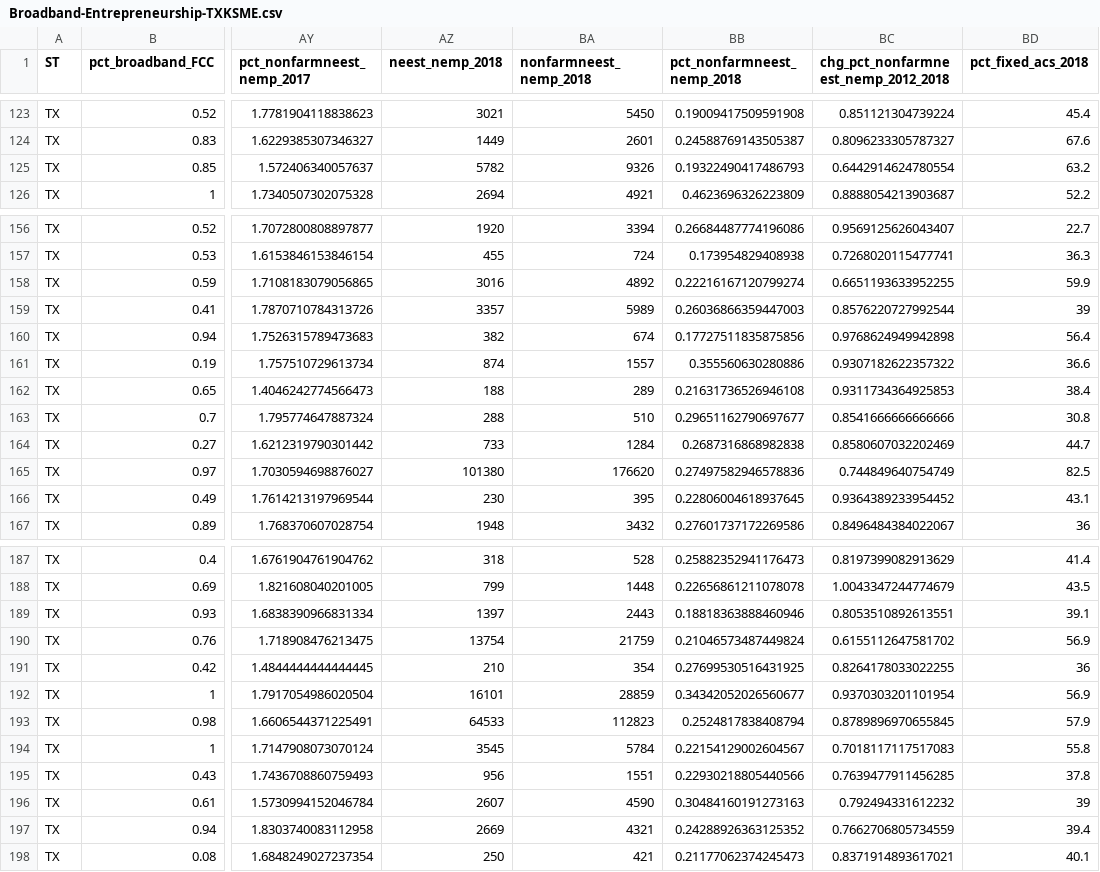
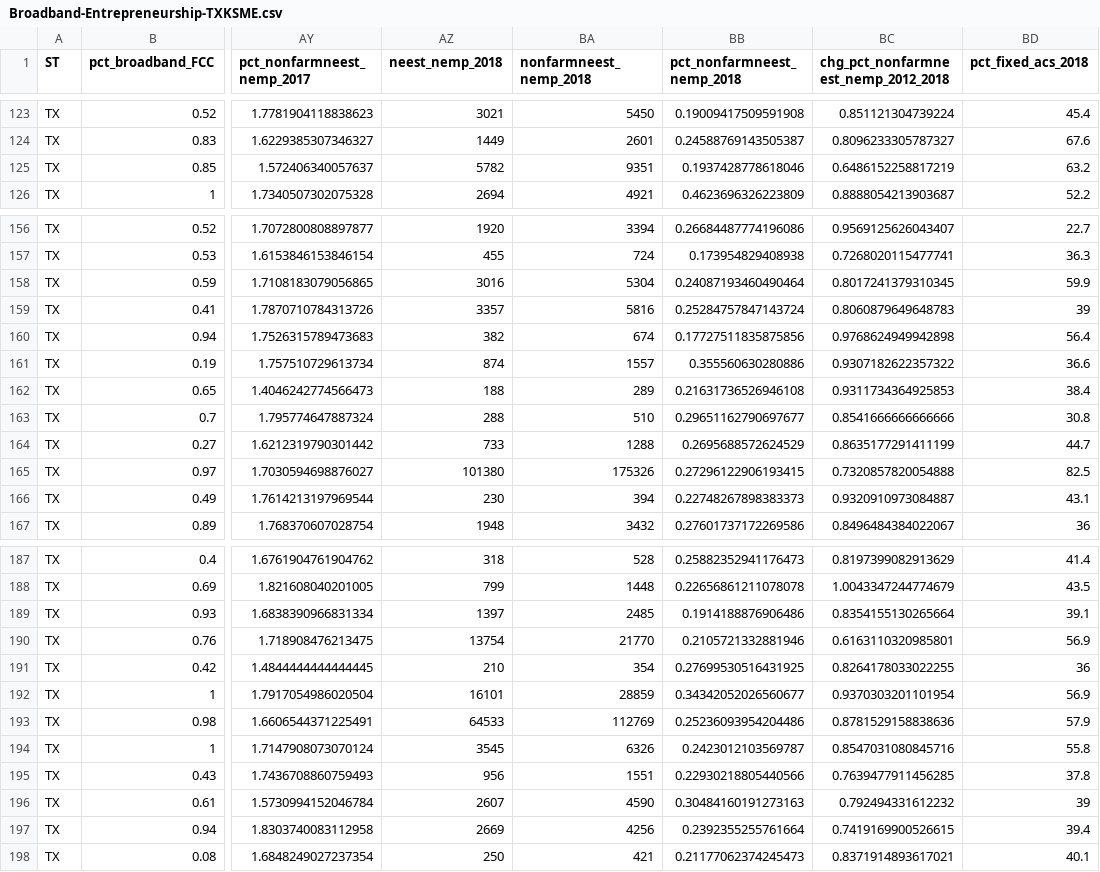
Before and after one commit to texastipi/broadband_entrepreneurship, a CSV file: Broadband-Entrepreneurship-TXKSME.csv, drawn as a sheet; only a part is shown, gaps mark what is left out; the diff covers the shown part only; the diff names each change by its address in the sheet, - before the commit and + after, or states it on an @@ line.

```diff
--- a/Broadband-Entrepreneurship-TXKSME.csv
+++ b/Broadband-Entrepreneurship-TXKSME.csv
-BA125 (nonfarmneest_nemp_2018): 9326
+BA125 (nonfarmneest_nemp_2018): 9351
-BB125 (pct_nonfarmneest_nemp_2018): 0.19322490417486793
+BB125 (pct_nonfarmneest_nemp_2018): 0.1937428778618046
-BC125: 0.6442914624780554
+BC125: 0.6486152258817219
-BA158 (nonfarmneest_nemp_2018): 4892
+BA158 (nonfarmneest_nemp_2018): 5304
-BB158 (pct_nonfarmneest_nemp_2018): 0.22216167120799274
+BB158 (pct_nonfarmneest_nemp_2018): 0.24087193460490464
-BC158: 0.6651193633952255
+BC158: 0.8017241379310345
-BA159 (nonfarmneest_nemp_2018): 5989
+BA159 (nonfarmneest_nemp_2018): 5816
-BB159 (pct_nonfarmneest_nemp_2018): 0.26036866359447003
+BB159 (pct_nonfarmneest_nemp_2018): 0.25284757847143724
-BC159: 0.8576220727992544
+BC159: 0.8060879649648783
-BA164 (nonfarmneest_nemp_2018): 1284
+BA164 (nonfarmneest_nemp_2018): 1288
-BB164 (pct_nonfarmneest_nemp_2018): 0.2687316868982838
+BB164 (pct_nonfarmneest_nemp_2018): 0.2695688572624529
-BC164: 0.8580607032202469
+BC164: 0.8635177291411199
-BA165 (nonfarmneest_nemp_2018): 176620
+BA165 (nonfarmneest_nemp_2018): 175326
-BB165 (pct_nonfarmneest_nemp_2018): 0.27497582946578836
+BB165 (pct_nonfarmneest_nemp_2018): 0.27296122906193415
-BC165: 0.744849640754749
+BC165: 0.7320857820054888
-BA166 (nonfarmneest_nemp_2018): 395
+BA166 (nonfarmneest_nemp_2018): 394
-BB166 (pct_nonfarmneest_nemp_2018): 0.22806004618937645
+BB166 (pct_nonfarmneest_nemp_2018): 0.22748267898383373
-BC166: 0.9364389233954452
+BC166: 0.9320910973084887
-BA189 (nonfarmneest_nemp_2018): 2443
+BA189 (nonfarmneest_nemp_2018): 2485
-BB189 (pct_nonfarmneest_nemp_2018): 0.18818363888460946
+BB189 (pct_nonfarmneest_nemp_2018): 0.1914188876906486
-BC189: 0.8053510892613551
+BC189: 0.8354155130265664
-BA190 (nonfarmneest_nemp_2018): 21759
+BA190 (nonfarmneest_nemp_2018): 21770
-BB190 (pct_nonfarmneest_nemp_2018): 0.21046573487449824
+BB190 (pct_nonfarmneest_nemp_2018): 0.2105721332881946
-BC190: 0.6155112647581702
+BC190: 0.6163110320985801
-BA193 (nonfarmneest_nemp_2018): 112823
+BA193 (nonfarmneest_nemp_2018): 112769
-BB193 (pct_nonfarmneest_nemp_2018): 0.2524817838408794
+BB193 (pct_nonfarmneest_nemp_2018): 0.25236093954204486
-BC193: 0.8789896970655845
+BC193: 0.8781529158838636
-BA194 (nonfarmneest_nemp_2018): 5784
+BA194 (nonfarmneest_nemp_2018): 6326
-BB194 (pct_nonfarmneest_nemp_2018): 0.22154129002604567
+BB194 (pct_nonfarmneest_nemp_2018): 0.2423012103569787
-BC194: 0.7018117117517083
+BC194: 0.8547031080845716
-BA197 (nonfarmneest_nemp_2018): 4321
+BA197 (nonfarmneest_nemp_2018): 4256
-BB197 (pct_nonfarmneest_nemp_2018): 0.24288926363125352
+BB197 (pct_nonfarmneest_nemp_2018): 0.2392355255761664
-BC197: 0.7662706805734559
+BC197: 0.7419169900526615
```
Also changed, not shown: 80 edited cells elsewhere in this file, 38 other files.
